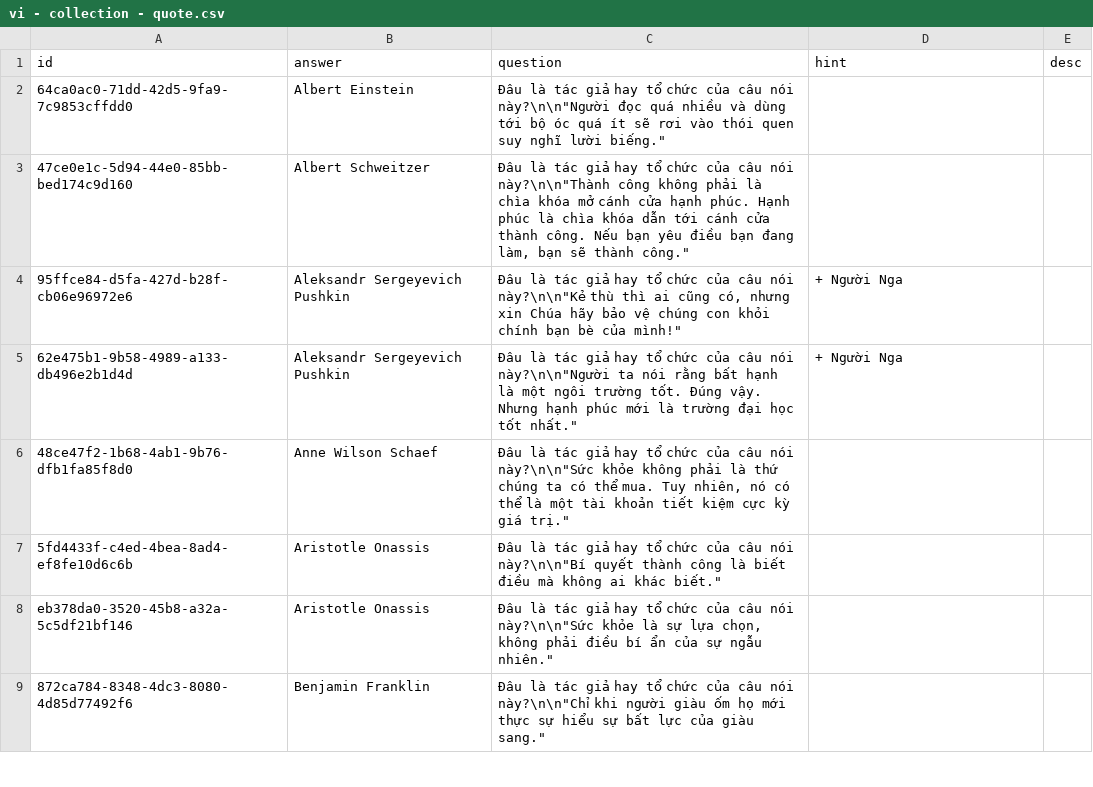
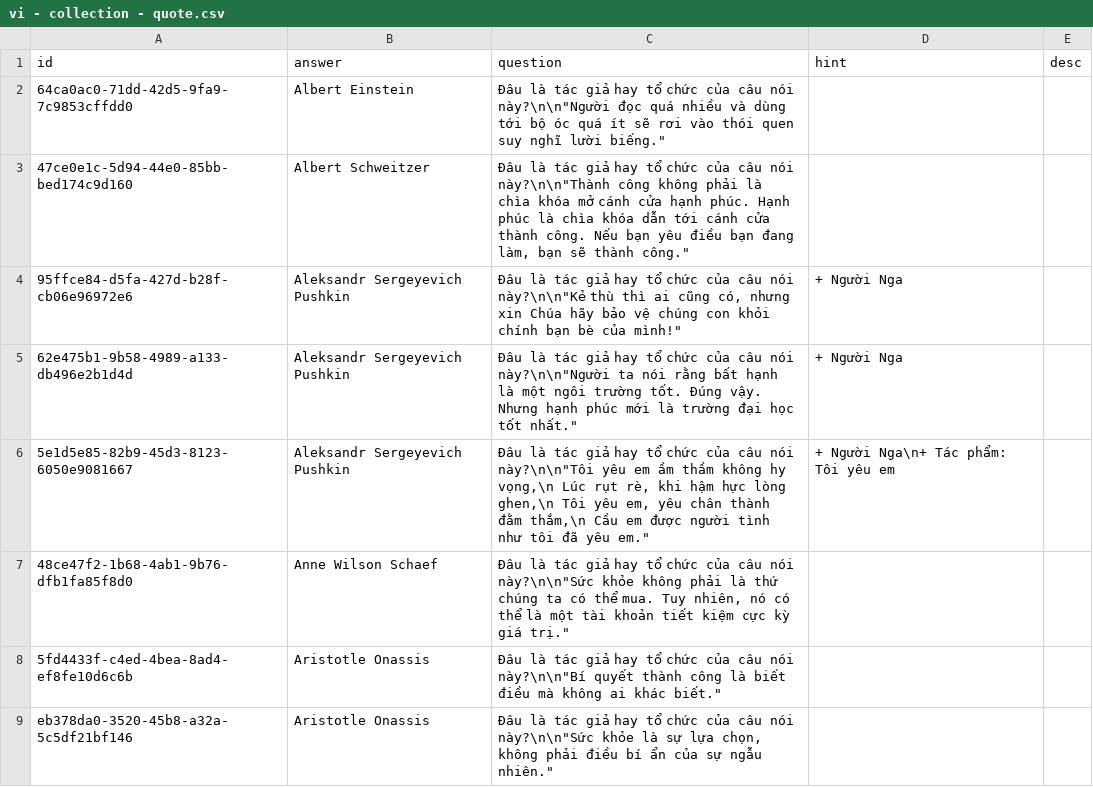
Before and after one commit to a7612/flashcard-resN, a CSV file: questions/vi - collection - quote.csv, drawn as a sheet; only a part is shown; the shorter side is filled out with more unchanged rows.

```diff
--- a/questions/vi - collection - quote.csv
+++ b/questions/vi - collection - quote.csv
@@ -5,2 +5,3 @@
 62e475b1-9b58-4989-a133-db496e2b1d4d,Aleksandr Sergeyevich Pushkin,"Đâu là tác giả hay tổ chức của câu nói này?\n\n""Người ta nói rằng bất hạnh là một ngôi trường tốt. Đúng vậy. Nhưng hạnh phúc mới là trường đại học tốt nhất.""",+ Người Nga,
+5e1d5e85-82b9-45d3-8123-6050e9081667,Aleksandr Sergeyevich Pushkin,"Đâu là tác giả hay tổ chức của câu nói này?\n\n""Tôi yêu em ầm thầm không hy vọng,\n Lúc rụt rè, khi hậm hực lòng ghen,\n Tôi yêu em, yêu chân thành đằm thắm,\n Cầu em được người tình như tôi đã yêu em.""",+ Người Nga\n+ Tác phẩm: Tôi yêu em,
 48ce47f2-1b68-4ab1-9b76-dfb1fa85f8d0,Anne Wilson Schaef,"Đâu là tác giả hay tổ chức của câu nói này?\n\n""Sức khỏe không phải là thứ chúng ta có thể mua. Tuy nhiên, nó có thể là một tài khoản tiết kiệm cực kỳ giá trị.""",,
```
Also changed, not shown: questions/vi - translate - english.csv, 1 other file.
